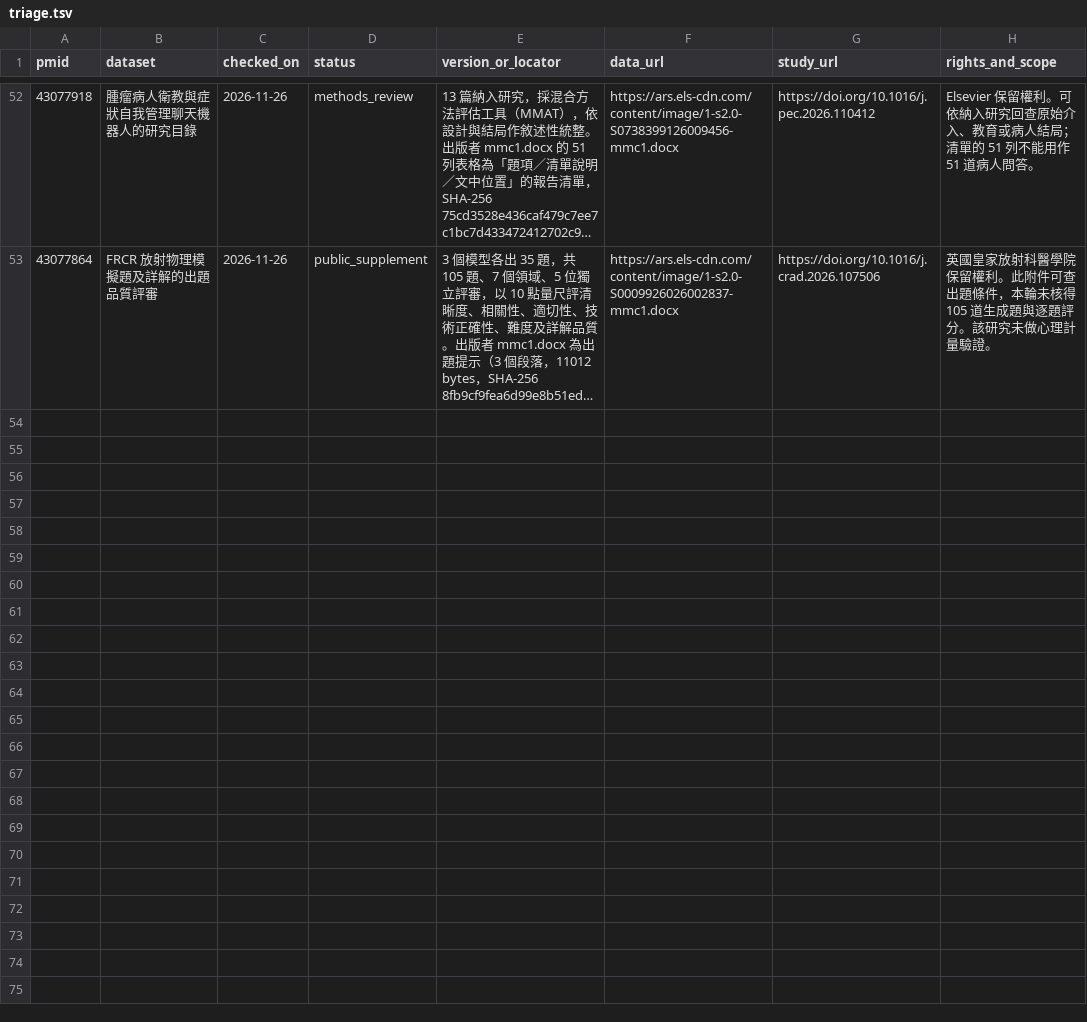
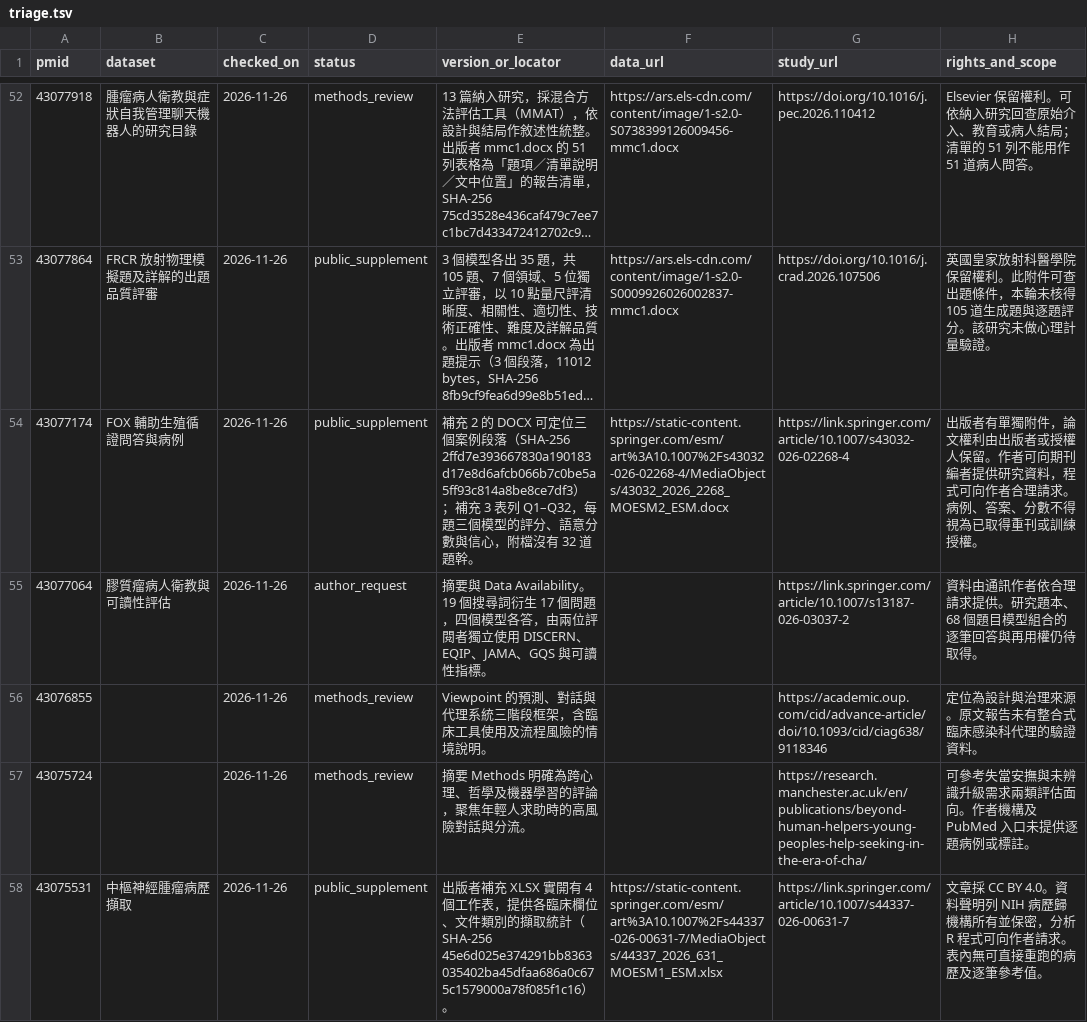
Before and after one commit to u9401066/medical-benchmark-collection, a TSV file: datasets/discovery/pubmed/triage.tsv, drawn as a sheet; only a part is shown, gaps mark what is left out; long unchanged cells end in …; the diff covers the shown part only; the diff names each change by its address in the sheet, - before the commit and + after, or states it on an @@ line.

```diff
--- a/datasets/discovery/pubmed/triage.tsv
+++ b/datasets/discovery/pubmed/triage.tsv
+row 54: 43077174 | FOX 輔助生殖循證問答與病例 | 2026-11-26 | public_supplement | 補充 2 的 DOCX 可定位三個案例段落（SHA-256 2ffd7e393667830a190183d17e8d6afcb066b7c0be5a5ff93c814a8be8ce7df3）；補充 3 表列 Q1–Q32，每題三個模型的評分、語意分數與信心，附檔沒有 32 道題幹。 | https://static-content.springer.com/esm/art%3A10.1007%2Fs43032-026-02268-4/MediaObjects/43032_2026_2268_MOESM2_ESM.docx | https://link.springer.com/article/10.1007/s43032-026-02268-4 | 出版者有單獨附件，論文權利由出版者或授權人保留。作者可向期刊編者提供研究資料，程式可向作者合理請求。病例、答案、分數不得視為已取得重刊或訓練授權。
+row 55: 43077064 | 膠質瘤病人衛教與可讀性評估 | 2026-11-26 | author_request | 摘要與 Data Availability。19 個搜尋詞衍生 17 個問題，四個模型各答，由兩位評閱者獨立使用 DISCERN、EQIP、JAMA、GQS 與可讀性指標。 |  | https://link.springer.com/article/10.1007/s13187-026-03037-2 | 資料由通訊作者依合理請求提供。研究題本、68 個題目模型組合的逐筆回答與再用權仍待取得。
+row 56: 43076855 |  | 2026-11-26 | methods_review | Viewpoint 的預測、對話與代理系統三階段框架，含臨床工具使用及流程風險的情境說明。 |  | https://academic.oup.com/cid/advance-article/doi/10.1093/cid/ciag638/9118346 | 定位為設計與治理來源。原文報告未有整合式臨床感染科代理的驗證資料。
+row 57: 43075724 |  | 2026-11-26 | methods_review | 摘要 Methods 明確為跨心理、哲學及機器學習的評論，聚焦年輕人求助時的高風險對話與分流。 |  | https://research.manchester.ac.uk/en/publications/beyond-human-helpers-young-peoples-help-seeking-in-the-era-of-cha/ | 可參考失當安撫與未辨識升級需求兩類評估面向。作者機構及 PubMed 入口未提供逐題病例或標註。
+row 58: 43075531 | 中樞神經腫瘤病歷擷取 | 2026-11-26 | public_supplement | 出版者補充 XLSX 實開有 4 個工作表，提供各臨床欄位、文件類別的擷取統計（SHA-256 45e6d025e374291bb8363035402ba45dfaa686a0c675c1579000a78f085f1c16）。 | https://static-content.springer.com/esm/art%3A10.1007%2Fs44337-026-00631-7/MediaObjects/44337_2026_631_MOESM1_ESM.xlsx | https://link.springer.com/article/10.1007/s44337-026-00631-7 | 文章採 CC BY 4.0。資料聲明列 NIH 病歷歸機構所有並保密，分析 R 程式可向作者請求。表內無可直接重跑的病歷及逐筆參考值。
```
Also changed, not shown: 5 added rows elsewhere in this file, datasets/tw-societies/societies.tsv, 24 other files.
